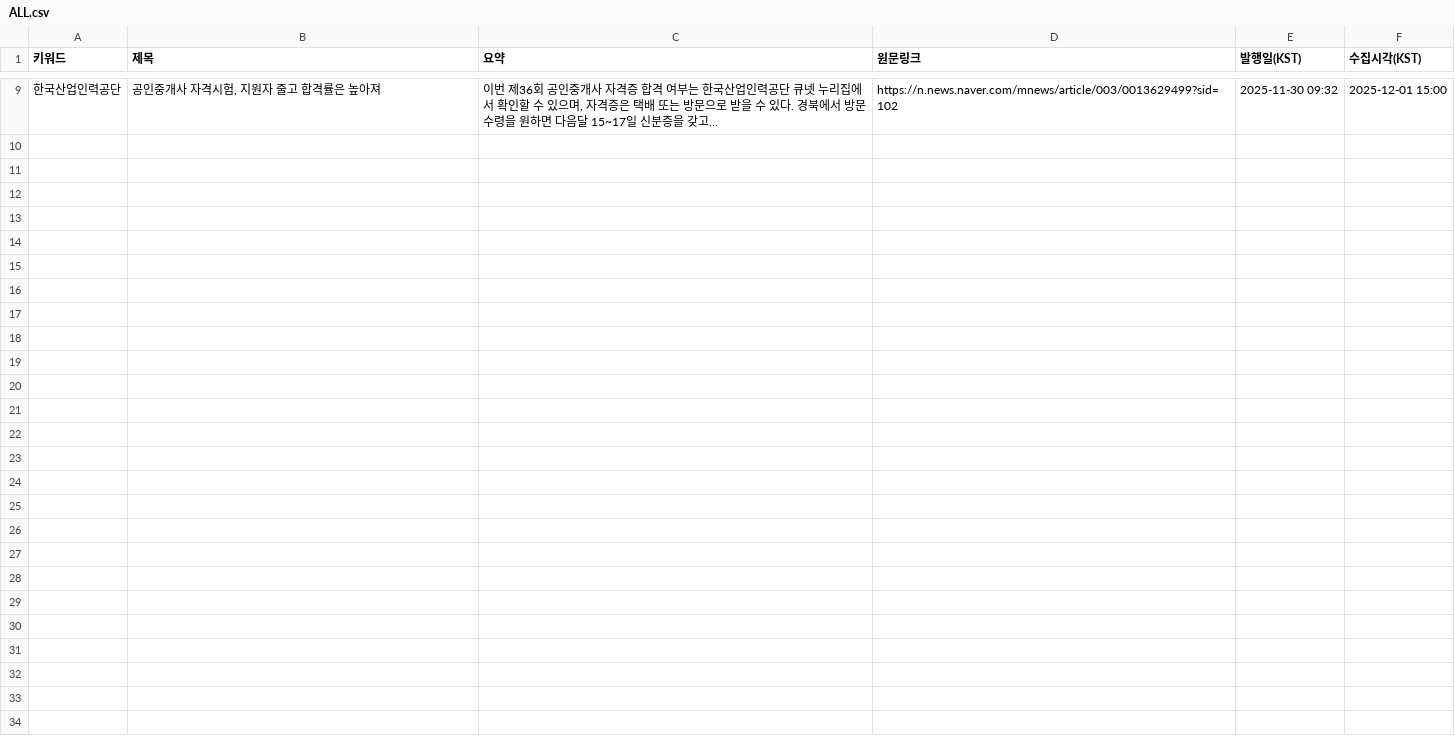
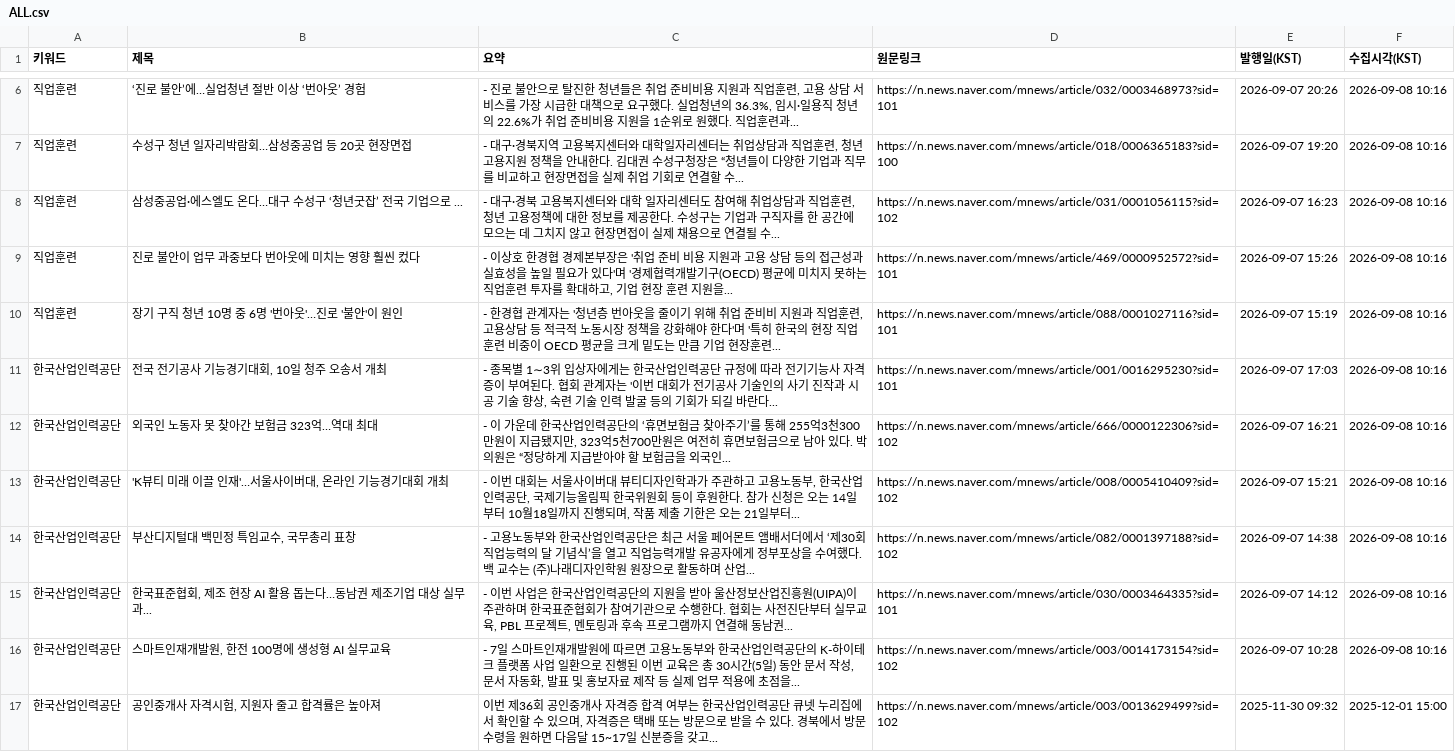
Before and after one commit to HyunJineeeee/news-report, a CSV file: data/ALL.csv, drawn as a sheet; only a part is shown, gaps mark what is left out; the diff covers the shown part only; the diff names each change by its address in the sheet, - before the commit and + after, or states it on an @@ line.

```diff
--- a/data/ALL.csv
+++ b/data/ALL.csv
+row 6: 직업훈련 | ‘진로 불안’에…실업청년 절반 이상 ‘번아웃’ 경험 | - 진로 불안으로 탈진한 청년들은 취업 준비비용 지원과 직업훈련, 고용 상담 서비스를 가장 시급한 대책으로 요구했다. 실업청년의 36.3%, 임시·일용직 청년의 22.6%가 취업 준비비용 지원을 1순위로 원했다. 직업훈련과... | https://n.news.naver.com/mnews/article/032/0003468973?sid=101 | 2026-09-07 20:26 | 2026-09-08 10:16
+row 7: 직업훈련 | 수성구 청년 일자리박람회…삼성중공업 등 20곳 현장면접 | - 대구·경북지역 고용복지센터와 대학일자리센터는 취업상담과 직업훈련, 청년 고용지원 정책을 안내한다. 김대권 수성구청장은 “청년들이 다양한 기업과 직무를 비교하고 현장면접을 실제 취업 기회로 연결할 수... | https://n.news.naver.com/mnews/article/018/0006365183?sid=100 | 2026-09-07 19:20 | 2026-09-08 10:16
+row 8: 직업훈련 | 삼성중공업·에스엘도 온다…대구 수성구 ‘청년굿잡’ 전국 기업으로 ... | - 대구·경북 고용복지센터와 대학 일자리센터도 참여해 취업상담과 직업훈련, 청년 고용정책에 대한 정보를 제공한다. 수성구는 기업과 구직자를 한 공간에 모으는 데 그치지 않고 현장면접이 실제 채용으로 연결될 수... | https://n.news.naver.com/mnews/article/031/0001056115?sid=102 | 2026-09-07 16:23 | 2026-09-08 10:16
+row 9: 직업훈련 | 진로 불안이 업무 과중보다 번아웃에 미치는 영향 훨씬 컸다 | - 이상호 한경협 경제본부장은 '취업 준비 비용 지원과 고용 상담 등의 접근성과 실효성을 높일 필요가 있다'며 '경제협력개발기구(OECD) 평균에 미치지 못하는 직업훈련 투자를 확대하고, 기업 현장 훈련 지원을... | https://n.news.naver.com/mnews/article/469/0000952572?sid=101 | 2026-09-07 15:26 | 2026-09-08 10:16
+row 10: 직업훈련 | 장기 구직 청년 10명 중 6명 '번아웃'…진로 '불안'이 원인 | - 한경협 관계자는 '청년층 번아웃을 줄이기 위해 취업 준비비 지원과 직업훈련, 고용상담 등 적극적 노동시장 정책을 강화해야 한다'며 '특히 한국의 현장 직업훈련 비중이 OECD 평균을 크게 밑도는 만큼 기업 현장훈련... | https://n.news.naver.com/mnews/article/088/0001027116?sid=101 | 2026-09-07 15:19 | 2026-09-08 10:16
+row 11: 한국산업인력공단 | 전국 전기공사 기능경기대회, 10일 청주 오송서 개최 | - 종목별 1∼3위 입상자에게는 한국산업인력공단 규정에 따라 전기기능사 자격증이 부여된다. 협회 관계자는 '이번 대회가 전기공사 기술인의 사기 진작과 시공 기술 향상, 숙련 기술 인력 발굴 등의 기회가 되길 바란다... | https://n.news.naver.com/mnews/article/001/0016295230?sid=101 | 2026-09-07 17:03 | 2026-09-08 10:16
+row 12: 한국산업인력공단 | 외국인 노동자 못 찾아간 보험금 323억…역대 최대 | - 이 가운데 한국산업인력공단의 ‘휴면보험금 찾아주기’를 통해 255억3천300만원이 지급됐지만, 323억5천700만원은 여전히 휴면보험금으로 남아 있다. 박 의원은 “정당하게 지급받아야 할 보험금을 외국인... | https://n.news.naver.com/mnews/article/666/0000122306?sid=102 | 2026-09-07 16:21 | 2026-09-08 10:16
+row 13: 한국산업인력공단 | 'K뷰티 미래 이끌 인재'…서울사이버대, 온라인 기능경기대회 개최 | - 이번 대회는 서울사이버대 뷰티디자인학과가 주관하고 고용노동부, 한국산업인력공단, 국제기능올림픽 한국위원회 등이 후원한다. 참가 신청은 오는 14일부터 10월18일까지 진행되며, 작품 제출 기한은 오는 21일부터... | https://n.news.naver.com/mnews/article/008/0005410409?sid=102 | 2026-09-07 15:21 | 2026-09-08 10:16
+row 14: 한국산업인력공단 | 부산디지털대 백민정 특임교수, 국무총리 표창 | - 고용노동부와 한국산업인력공단은 최근 서울 페어몬트 앰배서더에서 ‘제30회 직업능력의 달 기념식’을 열고 직업능력개발 유공자에게 정부포상을 수여했다. 백 교수는 (주)나래디자인학원 원장으로 활동하며 산업... | https://n.news.naver.com/mnews/article/082/0001397188?sid=102 | 2026-09-07 14:38 | 2026-09-08 10:16
+row 15: 한국산업인력공단 | 한국표준협회, 제조 현장 AI 활용 돕는다…동남권 제조기업 대상 실무과... | - 이번 사업은 한국산업인력공단의 지원을 받아 울산정보산업진흥원(UIPA)이 주관하며 한국표준협회가 참여기관으로 수행한다. 협회는 사전진단부터 실무교육, PBL 프로젝트, 멘토링과 후속 프로그램까지 연결해 동남권... | https://n.news.naver.com/mnews/article/030/0003464335?sid=101 | 2026-09-07 14:12 | 2026-09-08 10:16
+row 16: 한국산업인력공단 | 스마트인재개발원, 한전 100명에 생성형 AI 실무교육 | - 7일 스마트인재개발원에 따르면 고용노동부와 한국산업인력공단의 K-하이테크 플랫폼 사업 일환으로 진행된 이번 교육은 총 30시간(5일) 동안 문서 작성, 문서 자동화, 발표 및 홍보자료 제작 등 실제 업무 적용에 초점을... | https://n.news.naver.com/mnews/article/003/0014173154?sid=102 | 2026-09-07 10:28 | 2026-09-08 10:16
```
Also changed, not shown: 4 added rows and 7 removed rows elsewhere in this file, data/NEW_latest.csv.
